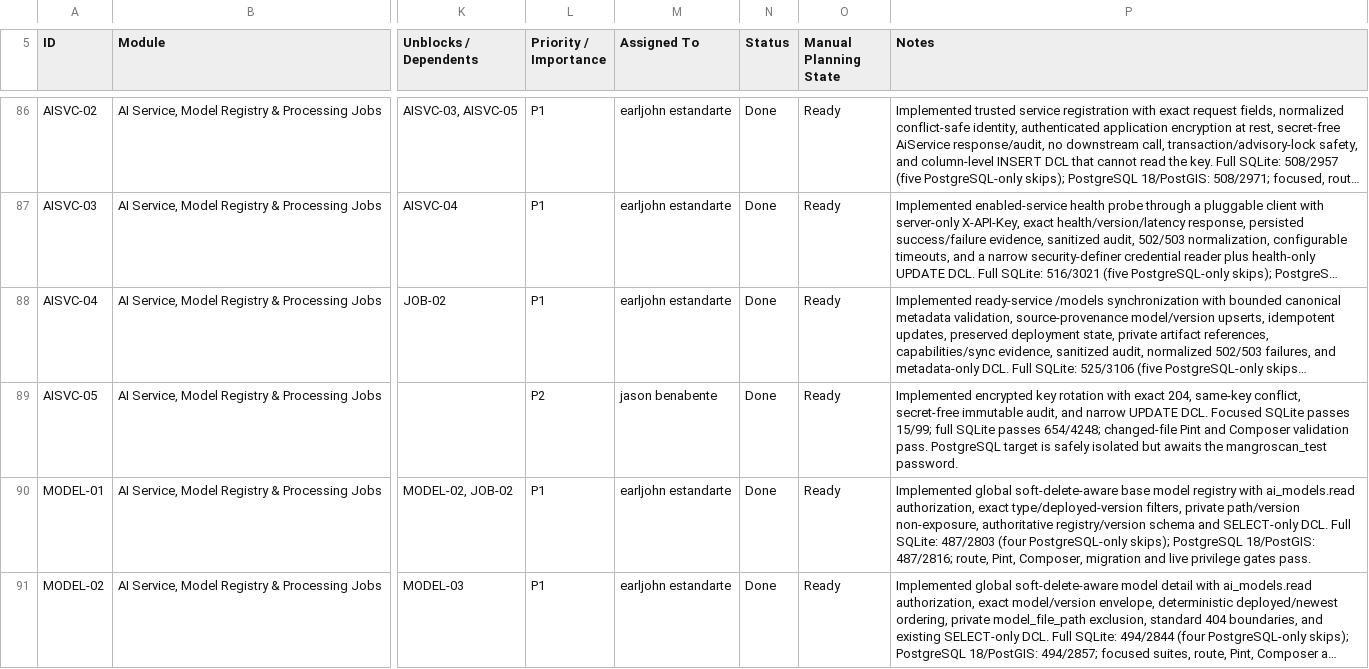
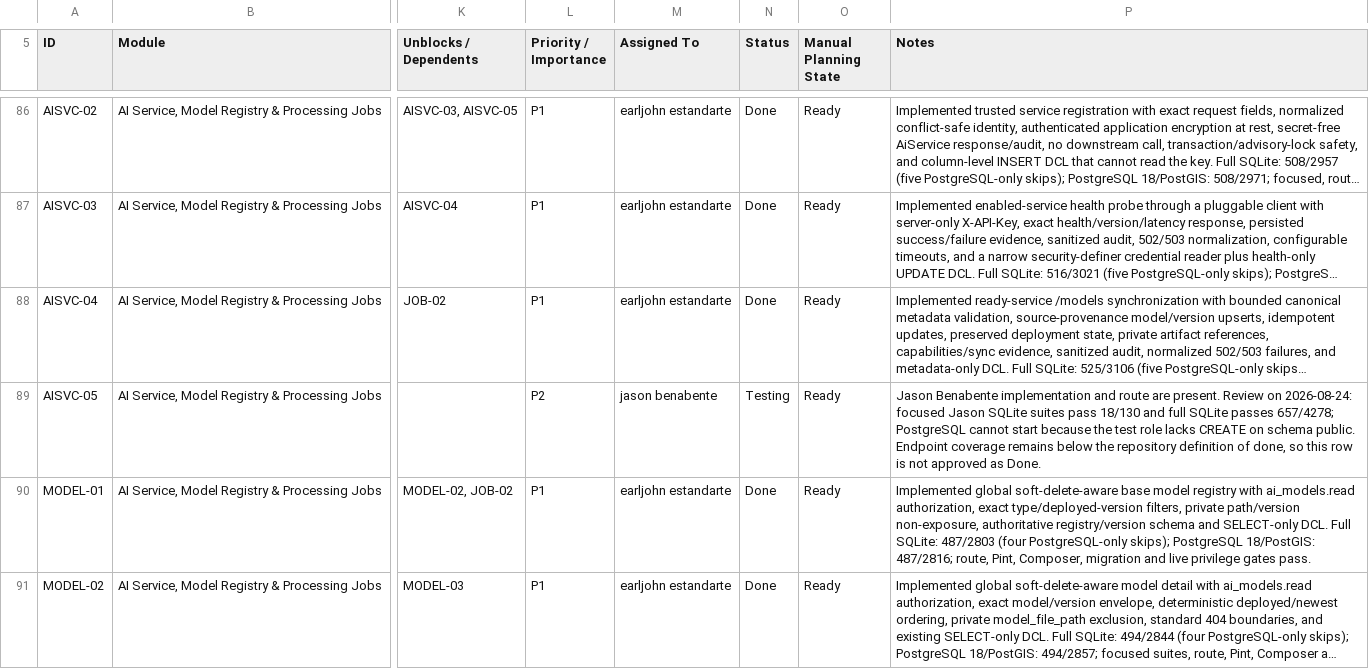
Before and after one commit to earljohnestandarte/MangroScan-API, a CSV file: docs/MangroScan_API_Endpoint_Tracker - API Endpoint Tracker.csv, drawn as a sheet; only a part is shown, gaps mark what is left out; long unchanged cells end in …; the diff covers the shown part only; the diff names each change by its address in the sheet, - before the commit and + after, or states it on an @@ line.

```diff
--- a/docs/MangroScan_API_Endpoint_Tracker - API Endpoint Tracker.csv
+++ b/docs/MangroScan_API_Endpoint_Tracker - API Endpoint Tracker.csv
-N89 (Status): Done
+N89 (Status): Testing
-P89 (Notes): Implemented encrypted key rotation with exact 204, same-key conflict, secret-free immutable audit, and narrow UPDATE DCL. Focused SQLite passes 15/99; full SQLite passes 654/4248; changed-file Pint and Composer validation pass. PostgreSQL target is safely isolated but awaits the mangroscan_test password.
+P89 (Notes): Jason Benabente implementation and route are present. Review on 2026-08-24: focused Jason SQLite suites pass 18/130 and full SQLite passes 657/4278; PostgreSQL cannot start because the test role lacks CREATE on schema public. Endpoint coverage remains below the repository definition of done, so this row is not approved as Done.
```
Also changed, not shown: 37 edited cells elsewhere in this file, 3 other files.
